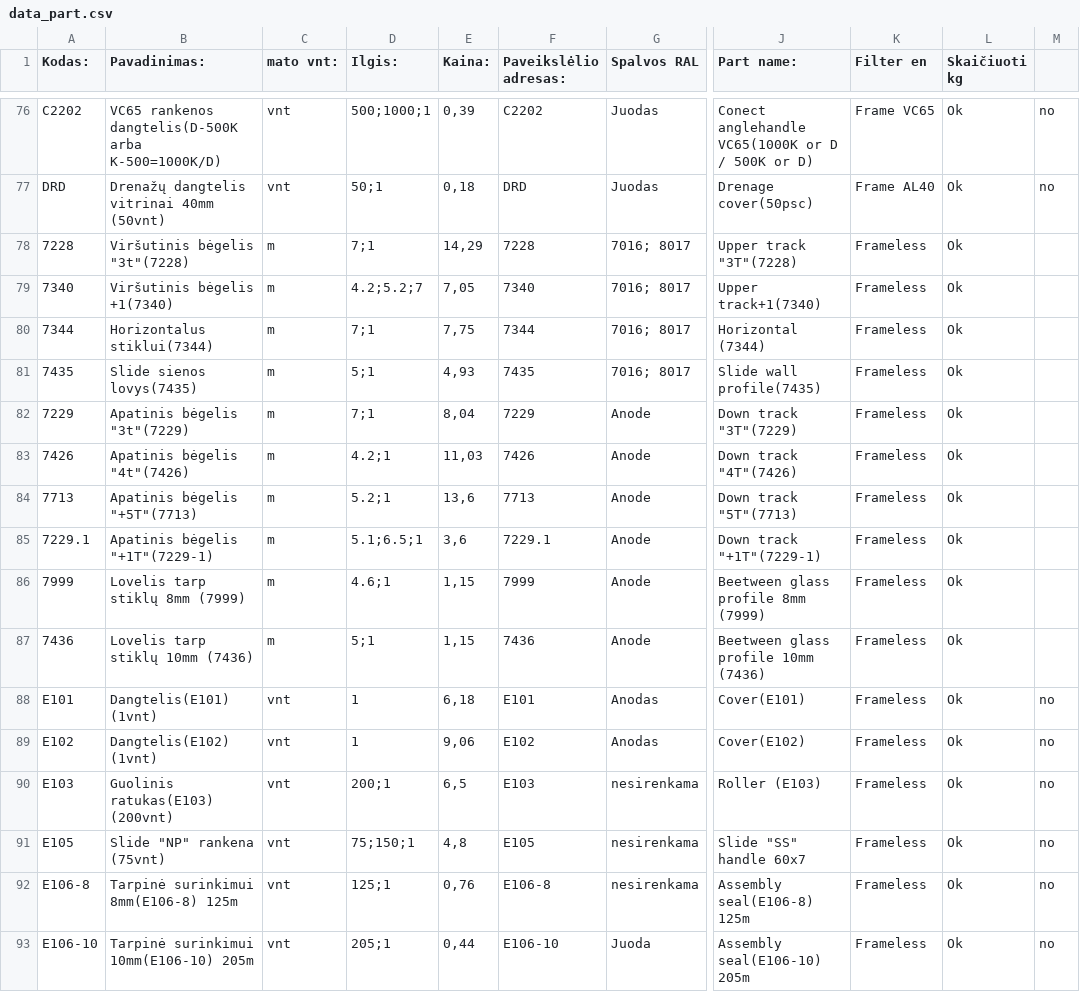
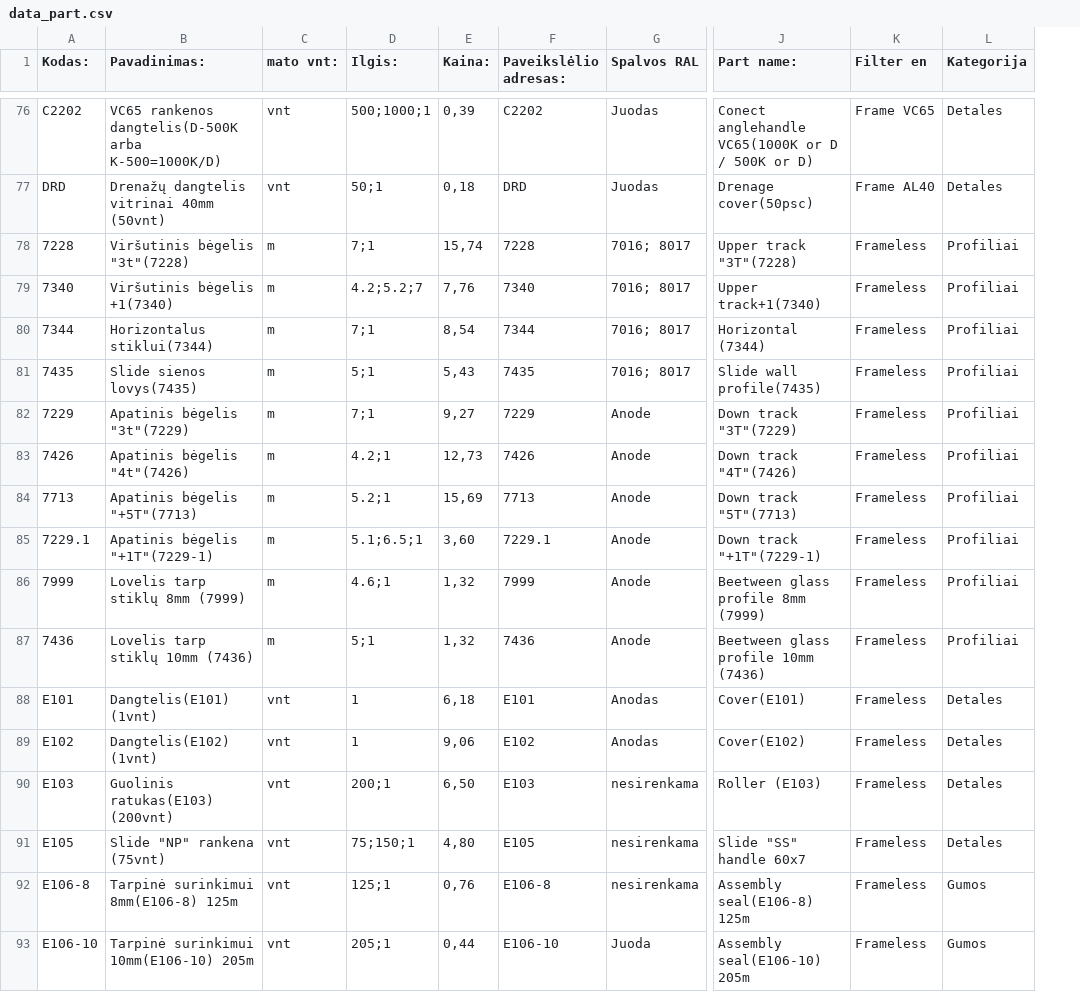
Before and after one commit to TomazasX/part, a CSV file: data_part.csv, drawn as a sheet; only a part is shown, gaps mark what is left out; removed rows and columns are numbered as before the commit, all else as after; the diff covers the shown part only; the diff names each change by its address in the sheet, - before the commit and + after, or states it on an @@ line.

```diff
--- a/data_part.csv
+++ b/data_part.csv
-column L (Skaičiuoti kg), rows 76-93: all Ok
-column M, rows 76-93: no | no |  |  |  |  |  |  |  |  |  |  | no | no | no | no | no | no
+column L (Kategorija), rows 76-93: Detales | Detales | Profiliai | Profiliai | Profiliai | Profiliai | Profiliai | Profiliai | Profiliai | Profiliai | Profiliai | Profiliai | Detales | Detales | Detales | Detales | Gumos | Gumos
-E78 (Kaina:): 14,29
+E78 (Kaina:): 15,74
-E79 (Kaina:): 7,05
+E79 (Kaina:): 7,76
-E80 (Kaina:): 7,75
+E80 (Kaina:): 8,54
-E81 (Kaina:): 4,93
+E81 (Kaina:): 5,43
-E82 (Kaina:): 8,04
+E82 (Kaina:): 9,27
-E83 (Kaina:): 11,03
+E83 (Kaina:): 12,73
-E84 (Kaina:): 13,6
+E84 (Kaina:): 15,69
-E85 (Kaina:): 3,6
+E85 (Kaina:): 3,60
-E86:E87 (Kaina:): 1,15
+E86:E87 (Kaina:): 1,32
-E90 (Kaina:): 6,5
+E90 (Kaina:): 6,50
-E91 (Kaina:): 4,8
+E91 (Kaina:): 4,80
```
Also changed, not shown: 82 edited cells elsewhere in this file.
